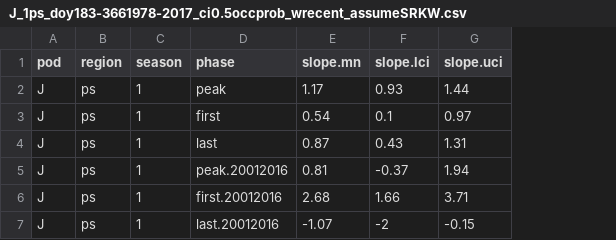
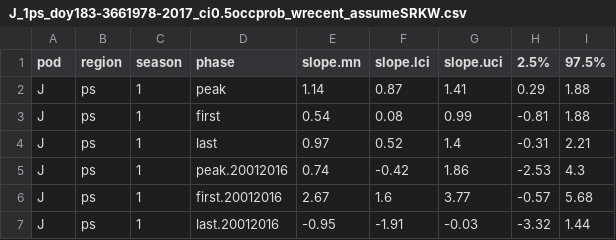
Before and after one commit to AileneKane/fishphen, a CSV file: analyses/output/J_1ps_doy183-3661978-2017_ci0.5occprob_wrecent_assumeSRKW.csv, drawn as a sheet; the diff names each change by its address in the sheet, - before the commit and + after, or states it on an @@ line.

```diff
--- a/analyses/output/J_1ps_doy183-3661978-2017_ci0.5occprob_wrecent_assumeSRKW.csv
+++ b/analyses/output/J_1ps_doy183-3661978-2017_ci0.5occprob_wrecent_assumeSRKW.csv
+column H (2.5%), rows 2-7: 0.29 | -0.81 | -0.31 | -2.53 | -0.57 | -3.32
+column I (97.5%), rows 2-7: 1.88 | 1.88 | 2.21 | 4.3 | 5.68 | 1.44
-E2 (slope.mn): 1.17
+E2 (slope.mn): 1.14
-F2 (slope.lci): 0.93
+F2 (slope.lci): 0.87
-G2 (slope.uci): 1.44
+G2 (slope.uci): 1.41
-F3 (slope.lci): 0.1
+F3 (slope.lci): 0.08
-G3 (slope.uci): 0.97
+G3 (slope.uci): 0.99
-E4 (slope.mn): 0.87
+E4 (slope.mn): 0.97
-F4 (slope.lci): 0.43
+F4 (slope.lci): 0.52
-G4 (slope.uci): 1.31
+G4 (slope.uci): 1.4
-E5 (slope.mn): 0.81
+E5 (slope.mn): 0.74
-F5 (slope.lci): -0.37
+F5 (slope.lci): -0.42
-G5 (slope.uci): 1.94
+G5 (slope.uci): 1.86
-E6 (slope.mn): 2.68
+E6 (slope.mn): 2.67
-F6 (slope.lci): 1.66
+F6 (slope.lci): 1.6
-G6 (slope.uci): 3.71
+G6 (slope.uci): 3.77
-E7 (slope.mn): -1.07
+E7 (slope.mn): -0.95
-F7 (slope.lci): -2
+F7 (slope.lci): -1.91
-G7 (slope.uci): -0.15
+G7 (slope.uci): -0.03
```
Also changed, not shown: analyses/output/J_1ps_doy183-366_1978-2017_ci0.5_occprobdoy.csv, analyses/output/J_1ps_doy183-366_1978-2017meanoccprob_all.csv, 13 other files.
